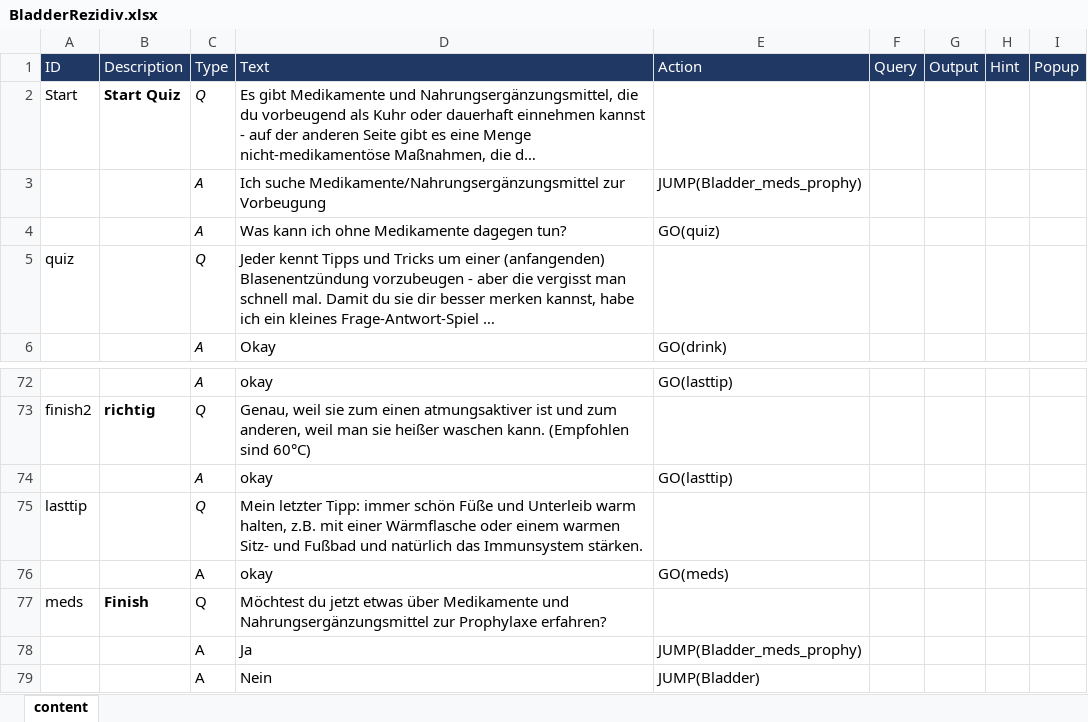
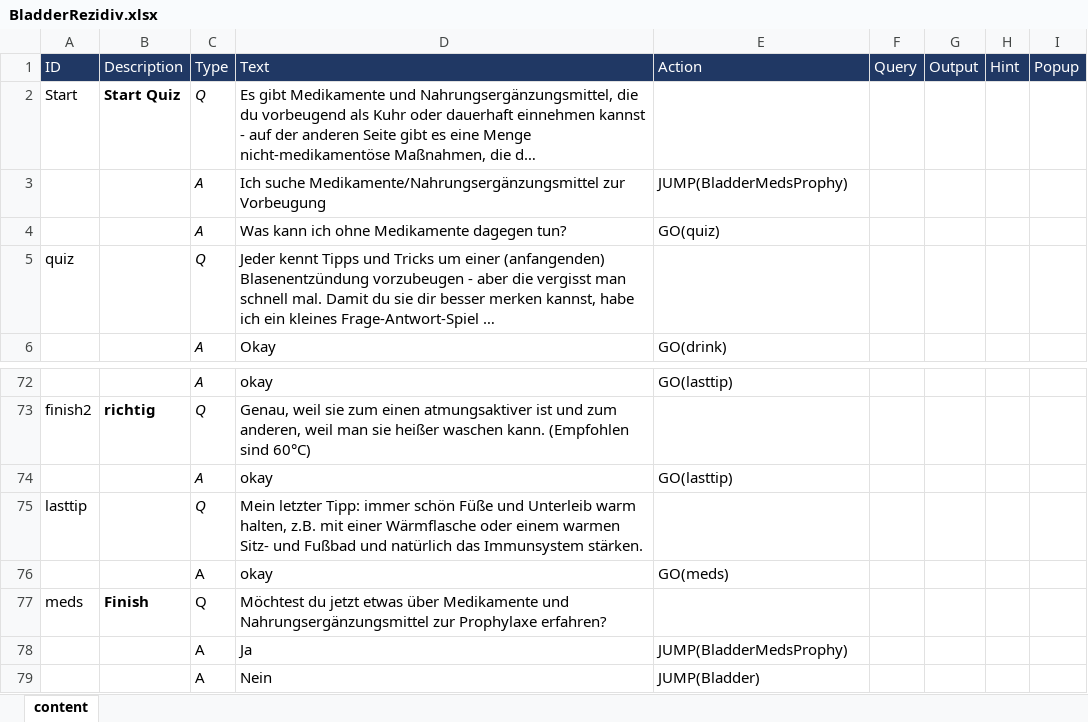
Before and after one commit to mpraski/dein-apotheker-scenarios, an Excel workbook: scenarios/bladder/processes/BladderRezidiv.xlsx, sheet content, drawn as a sheet; only a part is shown, gaps mark what is left out; long unchanged cells end in …; values as stored, in another font and other column widths than the file's, no borders; the diff names each change by its address in the sheet, - before the commit and + after, or states it on an @@ line.

Commit message:
formal corrections
only the Product-Databases and the MedsRezidiv is missing now, right?

```diff
--- a/scenarios/bladder/processes/BladderRezidiv.xlsx (sheet content)
+++ b/scenarios/bladder/processes/BladderRezidiv.xlsx (sheet content)
-E3: JUMP(Bladder_meds_prophy)
+E3: JUMP(BladderMedsProphy)
-E78: JUMP(Bladder_meds_prophy)
+E78: JUMP(BladderMedsProphy)
```
Also changed, not shown: scenarios/bladder/processes/Bladder.xlsx, scenarios/bladder/processes/BladderMeds.xlsx, 5 other files.
